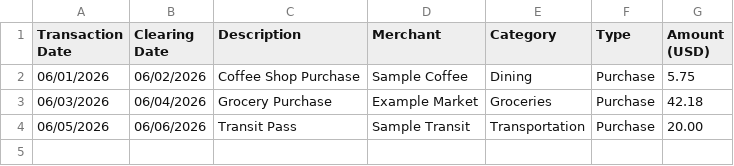
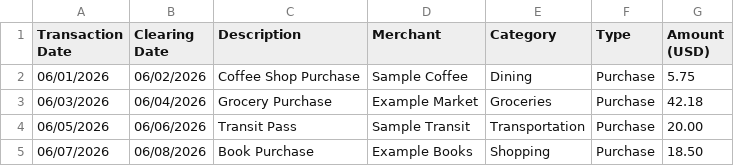
Before and after one commit to KieraChiu/personal-finance-data-platform, a CSV file: sample_data/apple_card_sample.csv, drawn as a sheet.

Commit message:
loaded data into BigQuery without duplicate

```diff
--- a/sample_data/apple_card_sample.csv
+++ b/sample_data/apple_card_sample.csv
@@ -4 +4,2 @@ Transaction Date,Clearing Date,Description,Merchant,Category,Type,Amount (USD)
 06/05/2026,06/06/2026,Transit Pass,Sample Transit,Transportation,Purchase,20.00
+06/07/2026,06/08/2026,Book Purchase,Example Books,Shopping,Purchase,18.50
```
Also changed, not shown: 4 other files.
